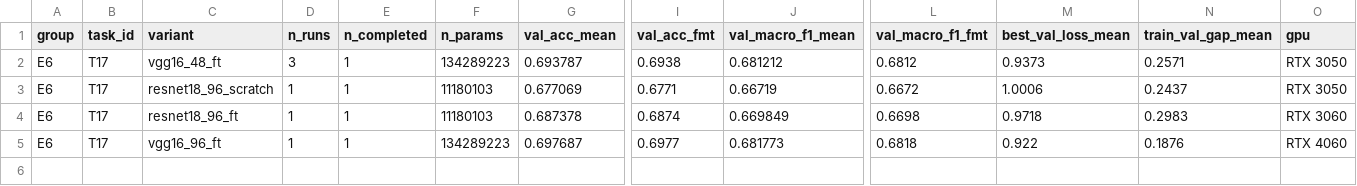
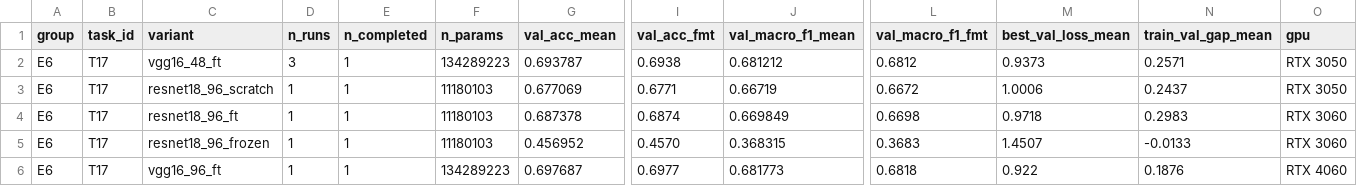
Before and after one commit to lpnHai2005/DeepLearning_Group, a CSV file: BTL02/report/tables/E6_summary.csv, drawn as a sheet; only a part is shown, gaps mark what is left out; rows hold the shown columns only; the diff names each change by its address in the sheet, - before the commit and + after, or states it on an @@ line.

```diff
--- a/BTL02/report/tables/E6_summary.csv
+++ b/BTL02/report/tables/E6_summary.csv
+row 5: E6 | T17 | resnet18_96_frozen | 1 | 1 | 11180103 | 0.456952 | 0.4570 | 0.368315 | 0.3683 | 1.4507 | -0.0133 | RTX 3060
```
Also changed, not shown: BTL02/report/tables/summary_all.csv, BTL02/tracking/experiments.csv, 12 other files.
